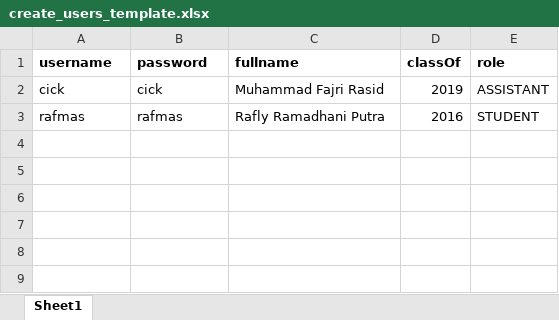
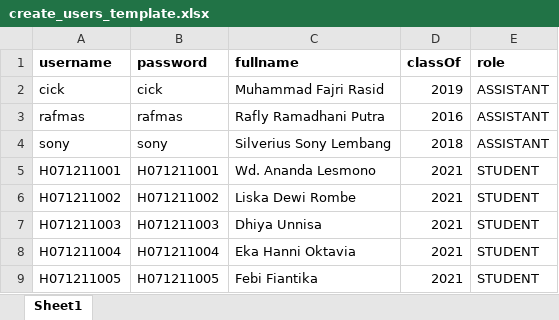
Before and after one commit to fajri-rasid1st/asco, an Excel workbook: assets/files/create_users_template.xlsx, sheet Sheet1, drawn as a sheet; values as stored, in another font and other column widths than the file's, no borders; the diff names each change by its address in the sheet, - before the commit and + after, or states it on an @@ line.

Commit message:
feat: update some role checker

```diff
--- a/assets/files/create_users_template.xlsx (sheet Sheet1)
+++ b/assets/files/create_users_template.xlsx (sheet Sheet1)
-E3 (role): STUDENT
+E3 (role): ASSISTANT
+row 4: sony | sony | Silverius Sony Lembang | 2018 | ASSISTANT
+row 5: H071211001 | H071211001 | Wd. Ananda Lesmono | 2021 | STUDENT
+row 6: H071211002 | H071211002 | Liska Dewi Rombe | 2021 | STUDENT
+row 7: H071211003 | H071211003 | Dhiya Unnisa | 2021 | STUDENT
+row 8: H071211004 | H071211004 | Eka Hanni Oktavia | 2021 | STUDENT
+row 9: H071211005 | H071211005 | Febi Fiantika | 2021 | STUDENT
```
Also changed, not shown: 12 other files.
